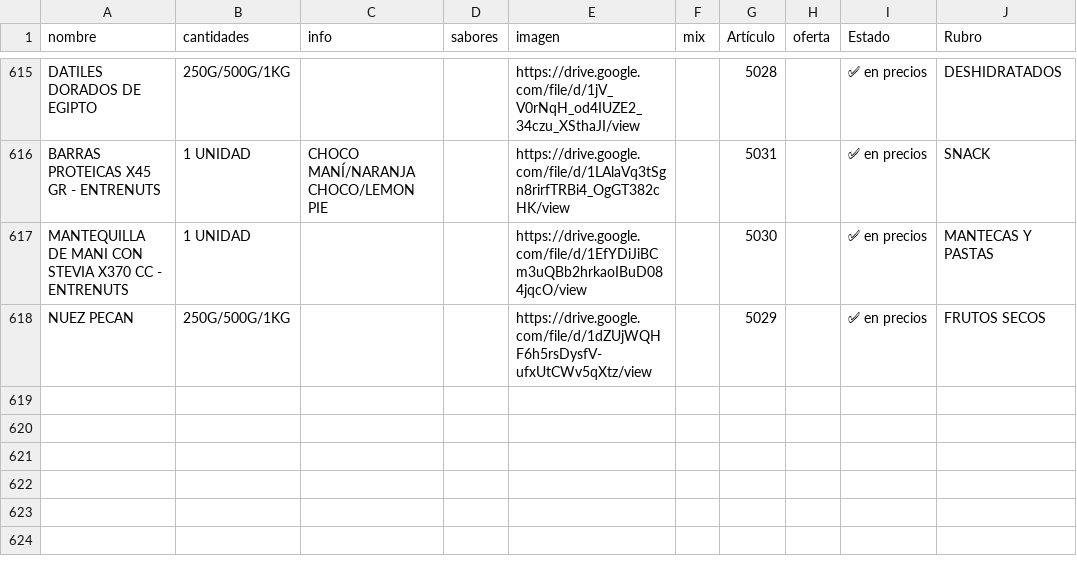
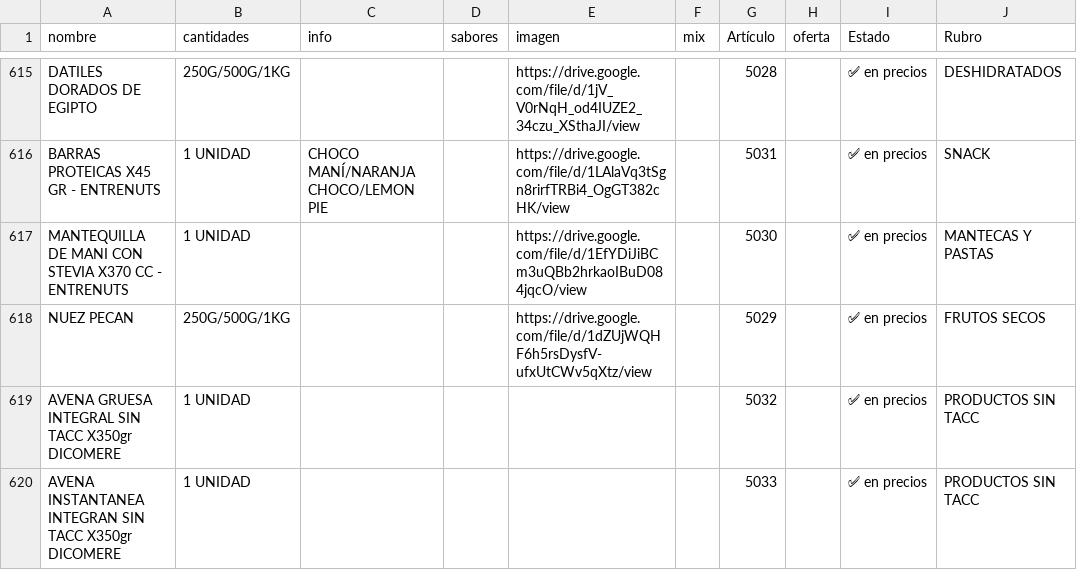
Before and after one commit to paladear/paladeartienda, a CSV file: info-min.csv, drawn as a sheet; only a part is shown, gaps mark what is left out; the diff covers the shown part only; the diff names each change by its address in the sheet, - before the commit and + after, or states it on an @@ line.

```diff
--- a/info-min.csv
+++ b/info-min.csv
+row 619: AVENA GRUESA INTEGRAL SIN TACC X350gr DICOMERE | 1 UNIDAD |  |  |  |  | 5032 |  | ✅ en precios | PRODUCTOS SIN TACC
+row 620: AVENA INSTANTANEA INTEGRAN SIN TACC X350gr DICOMERE | 1 UNIDAD |  |  |  |  | 5033 |  | ✅ en precios | PRODUCTOS SIN TACC
```
Also changed, not shown: 1 added row and 12 edited cells elsewhere in this file, precios-min.csv, 2 other files.
